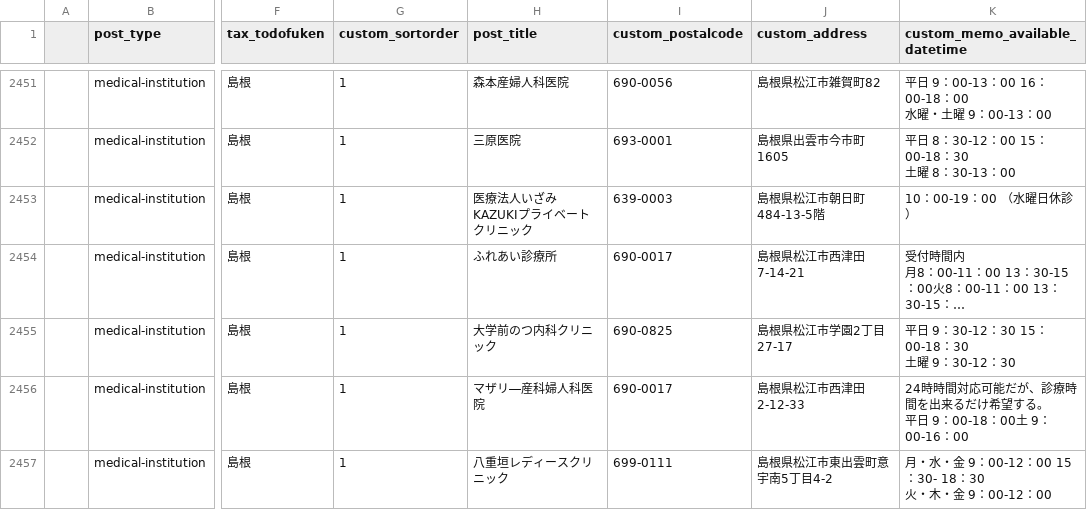
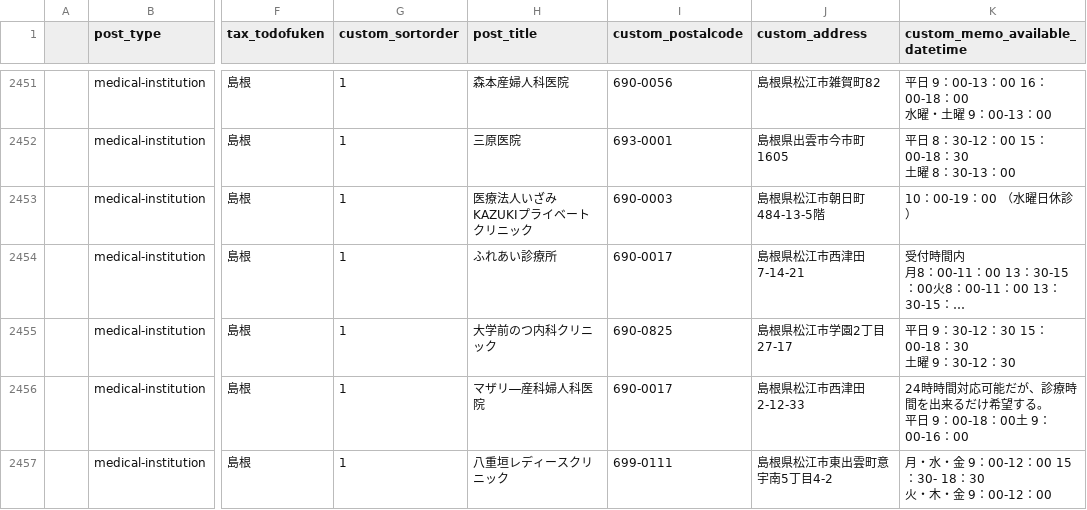
Before and after one commit to cfj-afterpillsearch/data-preparation, a CSV file: data/20230625/medicalinstitution-20220808-raw.csv, drawn as a sheet; only a part is shown, gaps mark what is left out; long unchanged cells end in …; the diff covers the shown part only; the diff names each change by its address in the sheet, - before the commit and + after, or states it on an @@ line.

Commit message:
fix postalcode

```diff
--- a/data/20230625/medicalinstitution-20220808-raw.csv
+++ b/data/20230625/medicalinstitution-20220808-raw.csv
-I2453 (custom_postalcode): 639-0003
+I2453 (custom_postalcode): 690-0003
```
Also changed, not shown: 30 edited cells elsewhere in this file.
